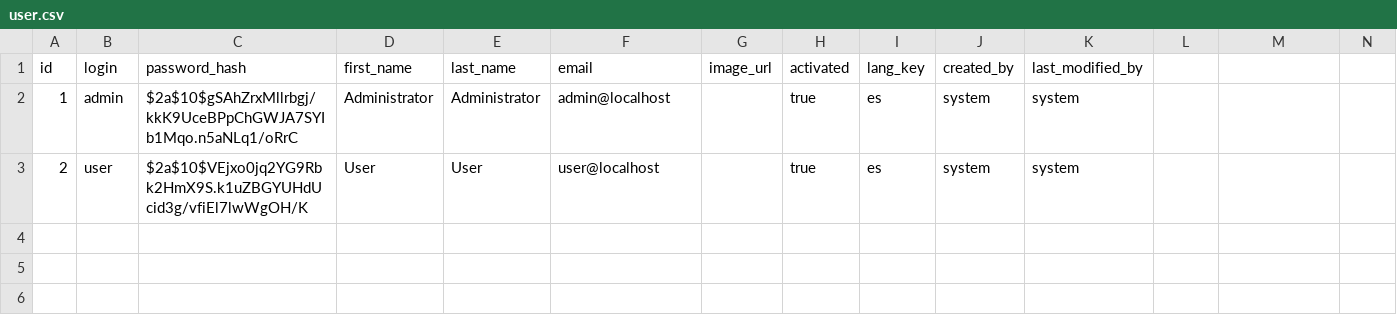
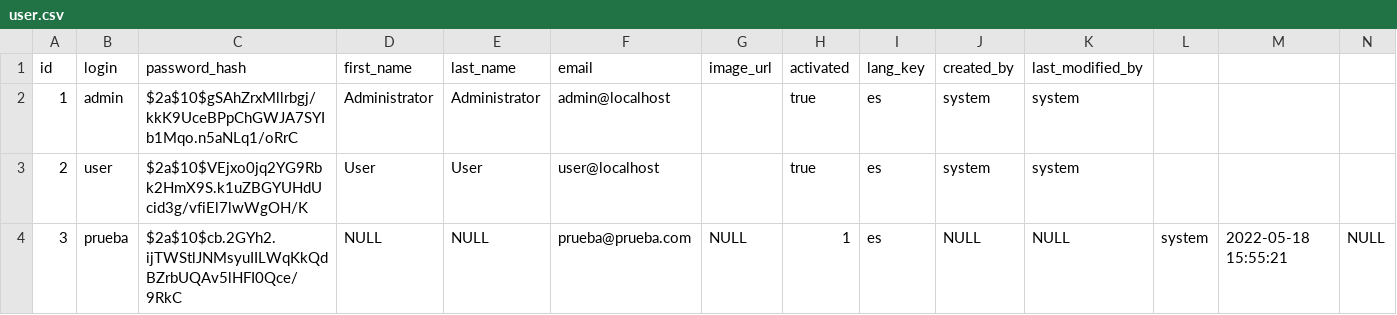
Before and after one commit to mariano97/usco_facultad_ingenieria_pagina, a CSV file: src/main/resources/config/liquibase/data/user.csv, drawn as a sheet; only a part is shown; rows hold the shown columns only; the diff names each change by its address in the sheet, - before the commit and + after, or states it on an @@ line.

Commit message:
add user

```diff
--- a/src/main/resources/config/liquibase/data/user.csv
+++ b/src/main/resources/config/liquibase/data/user.csv
+row 4: 3 | prueba | $2a$10$cb.2GYh2.ijTWStlJNMsyuIILWqKkQdBZrbUQAv5lHFI0Qce/9RkC | NULL | NULL | prueba@prueba.com | NULL | 1 | es | NULL | NULL | system | 2022-05-18 15:55:21 | NULL
```
Also changed, not shown: 2 other files.
